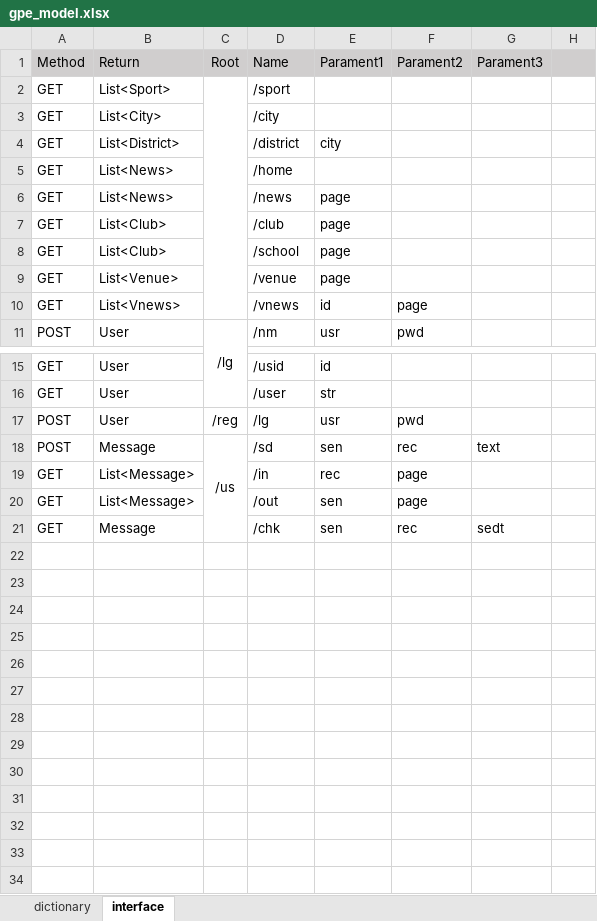
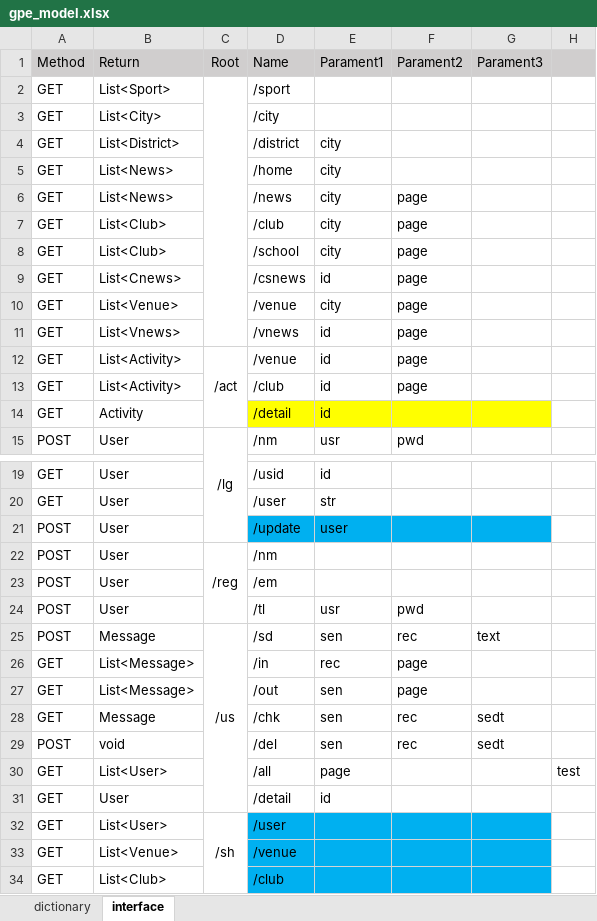
Before and after one commit to tabtu/699GYMPE, an Excel workbook: document/gpe_model.xlsx, sheet interface, drawn as a sheet; only a part is shown, gaps mark what is left out; values as stored, in another font and other column widths than the file's, no borders; addresses are those after the commit; the diff names each change by its address in the sheet, - before the commit and + after, or states it on an @@ line.

Commit message:
add model activity and some APIs

```diff
--- a/document/gpe_model.xlsx (sheet interface)
+++ b/document/gpe_model.xlsx (sheet interface)
-E5 (Parament1): (empty)
+E5 (Parament1): city
-E6:E8 (Parament1): page
+E6:E8 (Parament1): city
-F6:F8 (Parament2): (empty)
+F6:F8 (Parament2): page
+row 9: GET | List<Cnews> |  | /csnews | id | page
-E10 (Parament1): page
+E10 (Parament1): city
-F10 (Parament2): (empty)
+F10 (Parament2): page
+row 12: GET | List<Activity> | /act | /venue | id | page
+row 13: GET | List<Activity> |  | /club | id | page
+row 14: GET | Activity |  | /detail | id
+row 21: POST | User |  | /update | user
+row 22: POST | User | /reg | /nm
+row 23: POST | User |  | /em
-C24 (Root): /reg
+C24 (Root): (empty)
-D24 (Name): /lg
+D24 (Name): /tl
+row 29: POST | void |  | /del | sen | rec | sedt
+row 30: GET | List<User> |  | /all | page |  |  | test
+row 31: GET | User |  | /detail | id
+row 32: GET | List<User> | /sh | /user
+row 33: GET | List<Venue> |  | /venue
+row 34: GET | List<Club> |  | /club
```
Also changed, not shown: 28 other files.
